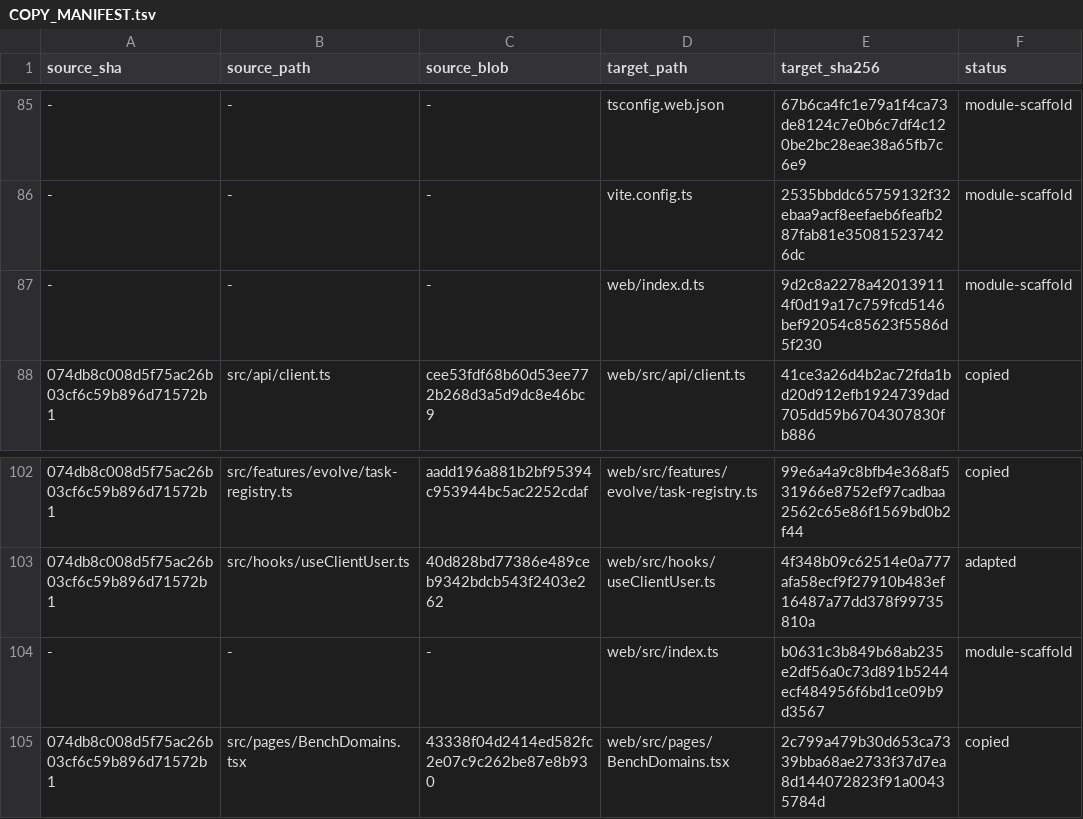
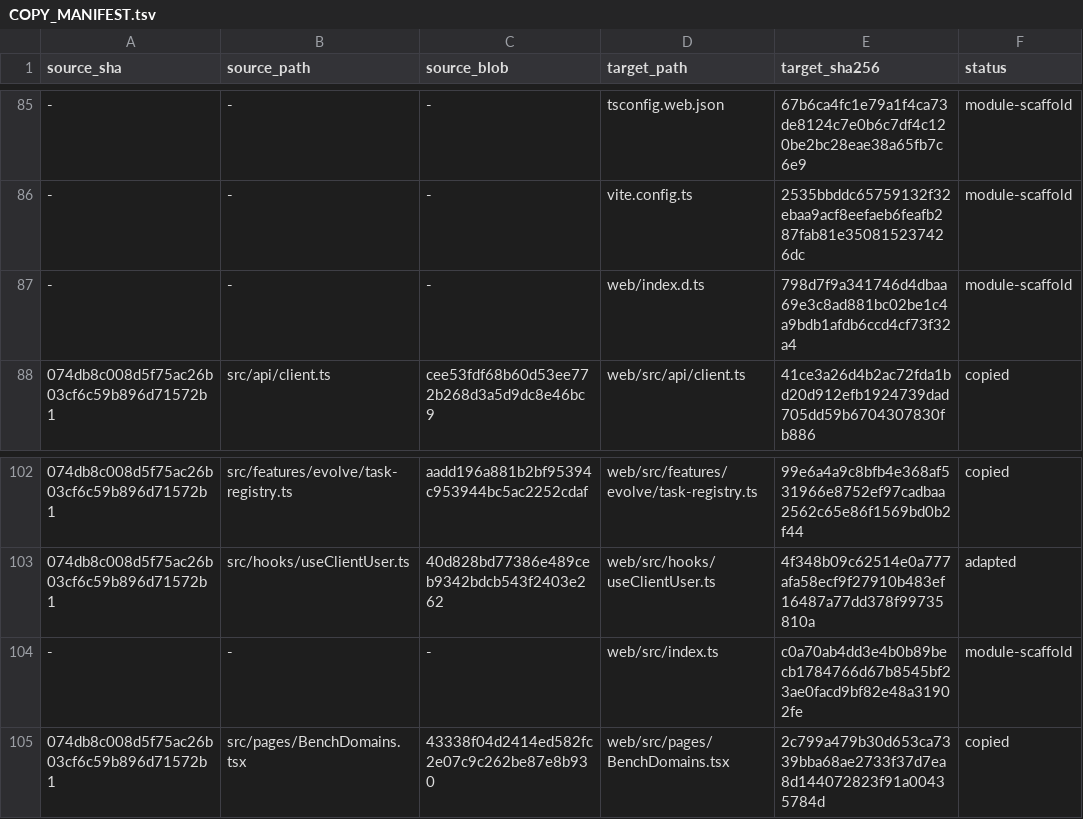
Before and after one commit to inclusionAI/Avernet, a TSV file: src/evolverun/clawevolve/COPY_MANIFEST.tsv, drawn as a sheet; only a part is shown, gaps mark what is left out.

Commit message:
feat(clawevolve): export stable web app entry

```diff
--- a/src/evolverun/clawevolve/COPY_MANIFEST.tsv
+++ b/src/evolverun/clawevolve/COPY_MANIFEST.tsv
@@ -86,3 +86,3 @@ source_sha	source_path	source_blob	target_path	target_sha256	status
 -	-	-	vite.config.ts	2535bbddc65759132f32ebaa9acf8eefaeb6feafb287fab81e350815237426dc	module-scaffold
--	-	-	web/index.d.ts	9d2c8a2278a420139114f0d19a17c759fcd5146bef92054c85623f5586d5f230	module-scaffold
+-	-	-	web/index.d.ts	798d7f9a341746d4dbaa69e3c8ad881bc02be1c4a9bdb1afdb6ccd4cf73f32a4	module-scaffold
 074db8c008d5f75ac26b03cf6c59b896d71572b1	src/api/client.ts	cee53fdf68b60d53ee772b268d3a5d9dc8e46bc9	web/src/api/client.ts	41ce3a26d4b2ac72fda1bd20d912efb1924739dad705dd59b6704307830fb886	copied
@@ -103,3 +103,3 @@ source_sha	source_path	source_blob	target_path	target_sha256	status
 074db8c008d5f75ac26b03cf6c59b896d71572b1	src/hooks/useClientUser.ts	40d828bd77386e489ceb9342bdcb543f2403e262	web/src/hooks/useClientUser.ts	4f348b09c62514e0a777afa58ecf9f27910b483ef16487a77dd378f99735810a	adapted
--	-	-	web/src/index.ts	b0631c3b849b68ab235e2df56a0c73d891b5244ecf484956f6bd1ce09b9d3567	module-scaffold
+-	-	-	web/src/index.ts	c0a70ab4dd3e4b0b89becb1784766d67b8545bf23ae0facd9bf82e48a31902fe	module-scaffold
 074db8c008d5f75ac26b03cf6c59b896d71572b1	src/pages/BenchDomains.tsx	43338f04d2414ed582fc2e07c9c262be87e8b930	web/src/pages/BenchDomains.tsx	2c799a479b30d653ca7339bba68ae2733f37d7ea8d144072823f91a00435784d	copied
```
Also changed, not shown: 2 other files.
